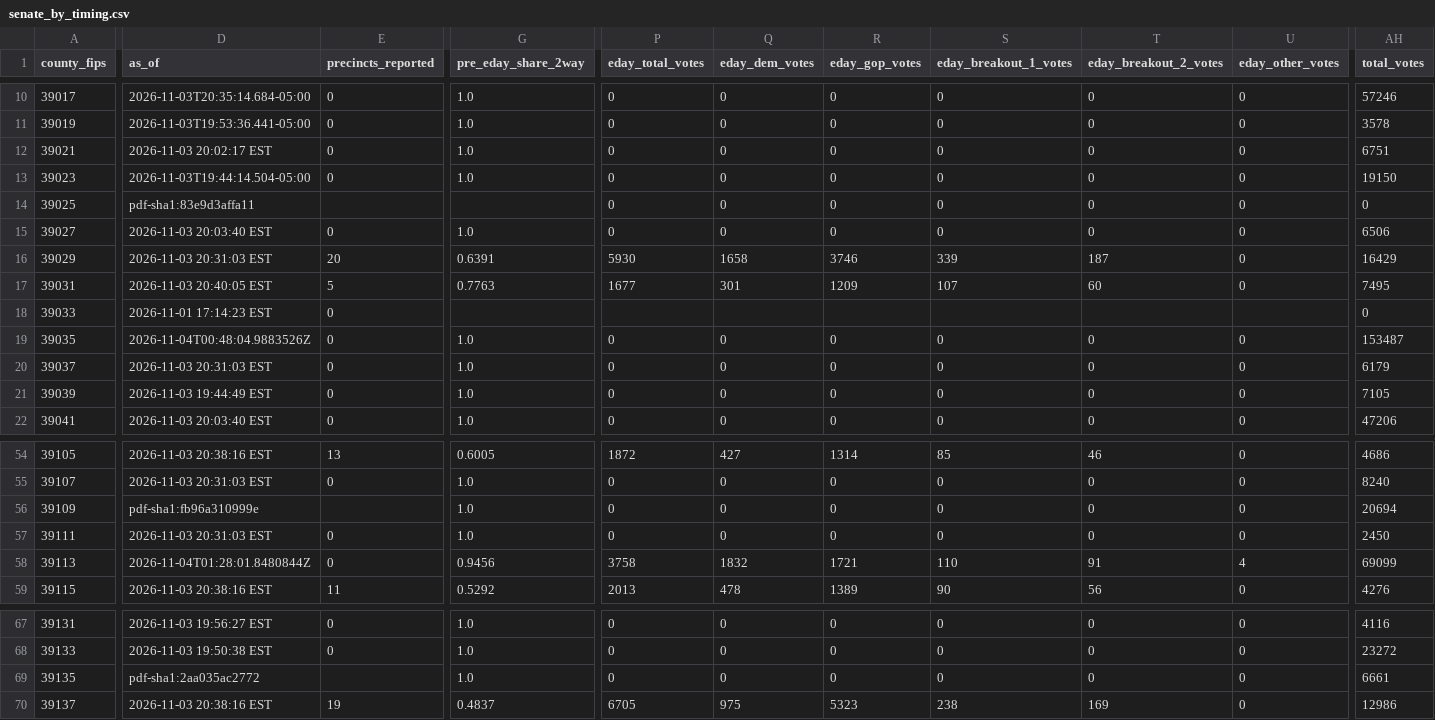
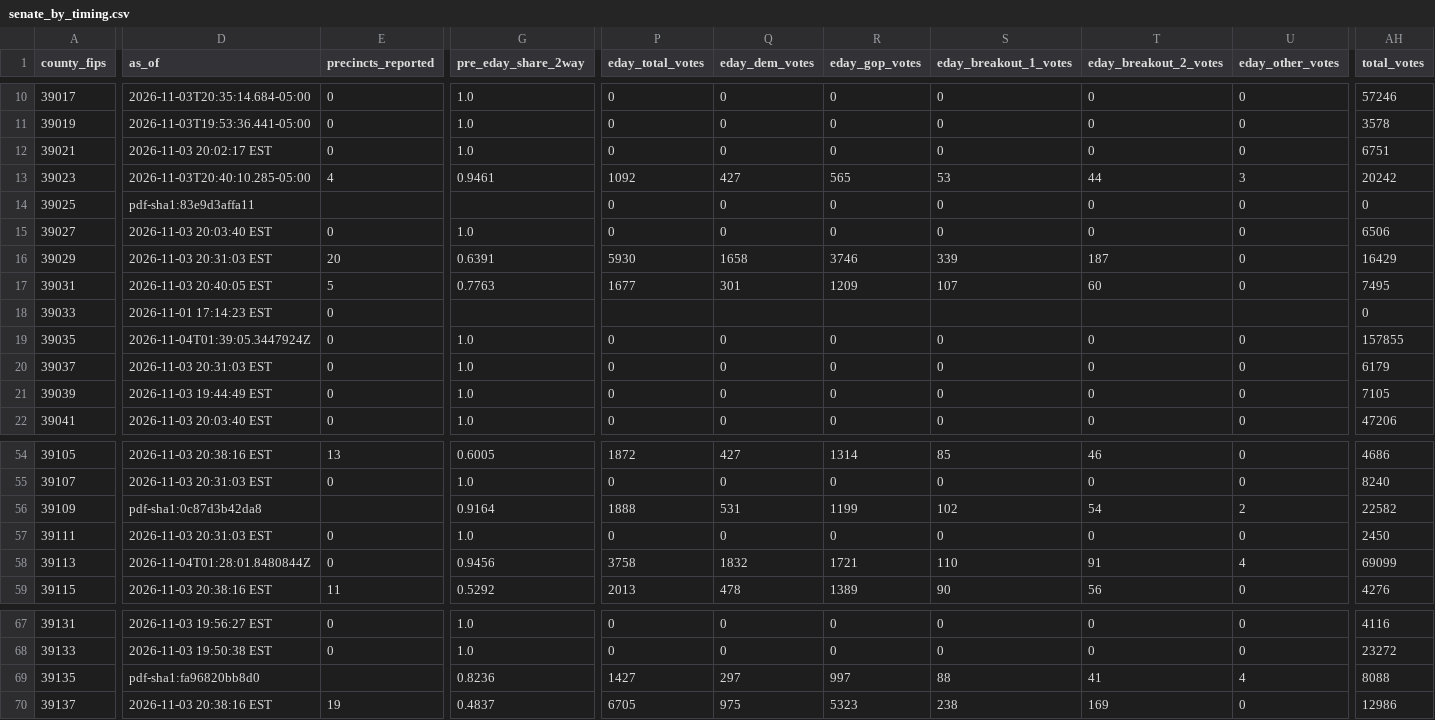
Before and after one commit to dscarvalone/scrapers2026, a CSV file: results/senate_by_timing.csv, drawn as a sheet; only a part is shown, gaps mark what is left out; the diff covers the shown part only; the diff names each change by its address in the sheet, - before the commit and + after, or states it on an @@ line.

Commit message:
Local results update (clark miami preble statewide) 2026-11-03 20:41 EST

```diff
--- a/results/senate_by_timing.csv
+++ b/results/senate_by_timing.csv
-D13 (as_of): 2026-11-03T19:44:14.504-05:00
+D13 (as_of): 2026-11-03T20:40:10.285-05:00
-E13 (precincts_reported): 0
+E13 (precincts_reported): 4
-G13 (pre_eday_share_2way): 1.0
+G13 (pre_eday_share_2way): 0.9461
-P13 (eday_total_votes): 0
+P13 (eday_total_votes): 1092
-Q13 (eday_dem_votes): 0
+Q13 (eday_dem_votes): 427
-R13 (eday_gop_votes): 0
+R13 (eday_gop_votes): 565
-S13 (eday_breakout_1_votes): 0
+S13 (eday_breakout_1_votes): 53
-T13 (eday_breakout_2_votes): 0
+T13 (eday_breakout_2_votes): 44
-U13 (eday_other_votes): 0
+U13 (eday_other_votes): 3
-AH13 (total_votes): 19150
+AH13 (total_votes): 20242
-D19 (as_of): 2026-11-04T00:48:04.9883526Z
+D19 (as_of): 2026-11-04T01:39:05.3447924Z
-AH19 (total_votes): 153487
+AH19 (total_votes): 157855
-D56 (as_of): pdf-sha1:fb96a310999e
+D56 (as_of): pdf-sha1:0c87d3b42da8
-G56 (pre_eday_share_2way): 1.0
+G56 (pre_eday_share_2way): 0.9164
-P56 (eday_total_votes): 0
+P56 (eday_total_votes): 1888
-Q56 (eday_dem_votes): 0
+Q56 (eday_dem_votes): 531
-R56 (eday_gop_votes): 0
+R56 (eday_gop_votes): 1199
-S56 (eday_breakout_1_votes): 0
+S56 (eday_breakout_1_votes): 102
-T56 (eday_breakout_2_votes): 0
+T56 (eday_breakout_2_votes): 54
-U56 (eday_other_votes): 0
+U56 (eday_other_votes): 2
-AH56 (total_votes): 20694
+AH56 (total_votes): 22582
-D69 (as_of): pdf-sha1:2aa035ac2772
+D69 (as_of): pdf-sha1:fa96820bb8d0
-G69 (pre_eday_share_2way): 1.0
+G69 (pre_eday_share_2way): 0.8236
-P69 (eday_total_votes): 0
+P69 (eday_total_votes): 1427
-Q69 (eday_dem_votes): 0
+Q69 (eday_dem_votes): 297
-R69 (eday_gop_votes): 0
+R69 (eday_gop_votes): 997
-S69 (eday_breakout_1_votes): 0
+S69 (eday_breakout_1_votes): 88
-T69 (eday_breakout_2_votes): 0
+T69 (eday_breakout_2_votes): 41
-U69 (eday_other_votes): 0
+U69 (eday_other_votes): 4
-AH69 (total_votes): 6661
+AH69 (total_votes): 8088
```
Also changed, not shown: 7 edited cells elsewhere in this file, counties/clark/data/summary_wide.csv, counties/miami/data/summary_wide.csv, 1 other file.
